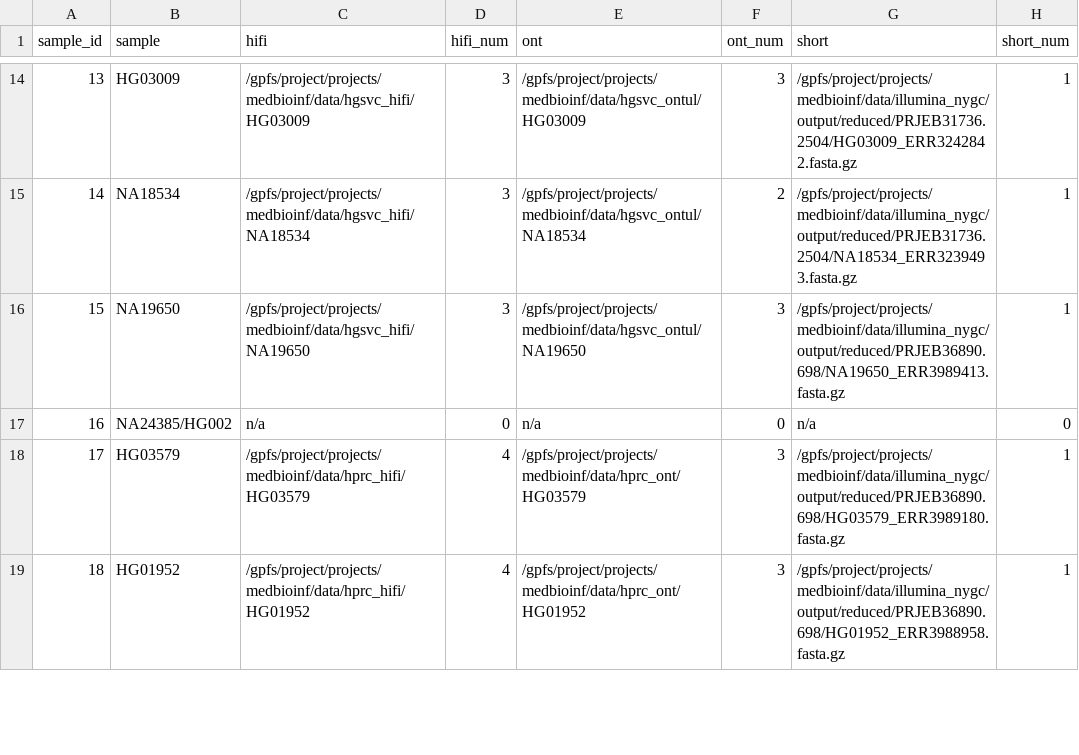
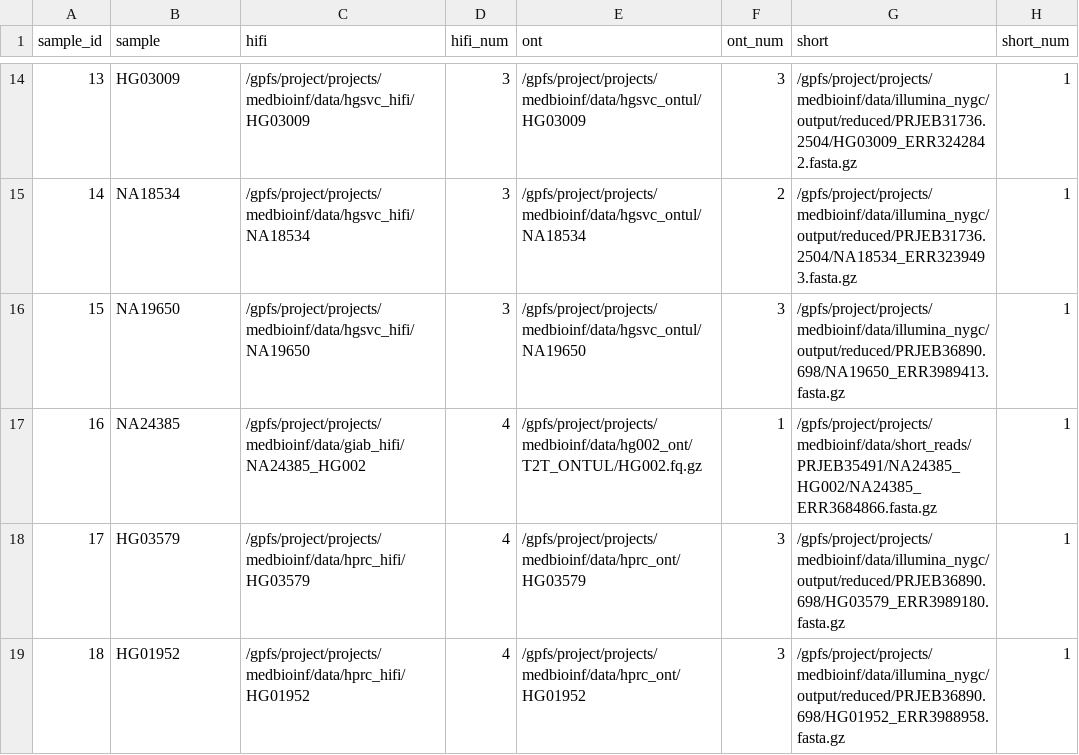
Before and after one commit to marschall-lab/project-male-assembly, a TSV file: data/samples.tsv, drawn as a sheet; only a part is shown, gaps mark what is left out.

Commit message:
add hg002 data for aln, add quast stats

```diff
--- a/data/samples.tsv
+++ b/data/samples.tsv
@@ -16,3 +16,3 @@ sample_id	sample	hifi	hifi_num	ont	ont_num	short	short_num
 15	NA19650	/gpfs/project/projects/medbioinf/data/hgsvc_hifi/NA19650	3	/gpfs/project/projects/medbioinf/data/hgsvc_ontul/NA19650	3	/gpfs/project/projects/medbioinf/data/illumina_nygc/output/reduced/PRJEB36890.698/NA19650_ERR3989413.fasta.gz	1
-16	NA24385/HG002	n/a	0	n/a	0	n/a	0
+16	NA24385	/gpfs/project/projects/medbioinf/data/giab_hifi/NA24385_HG002	4	/gpfs/project/projects/medbioinf/data/hg002_ont/T2T_ONTUL/HG002.fq.gz	1	/gpfs/project/projects/medbioinf/data/short_reads/PRJEB35491/NA24385_HG002/NA24385_ERR3684866.fasta.gz	1
 17	HG03579	/gpfs/project/projects/medbioinf/data/hprc_hifi/HG03579	4	/gpfs/project/projects/medbioinf/data/hprc_ont/HG03579	3	/gpfs/project/projects/medbioinf/data/illumina_nygc/output/reduced/PRJEB36890.698/HG03579_ERR3989180.fasta.gz	1
```
Also changed, not shown: 5 other files.
